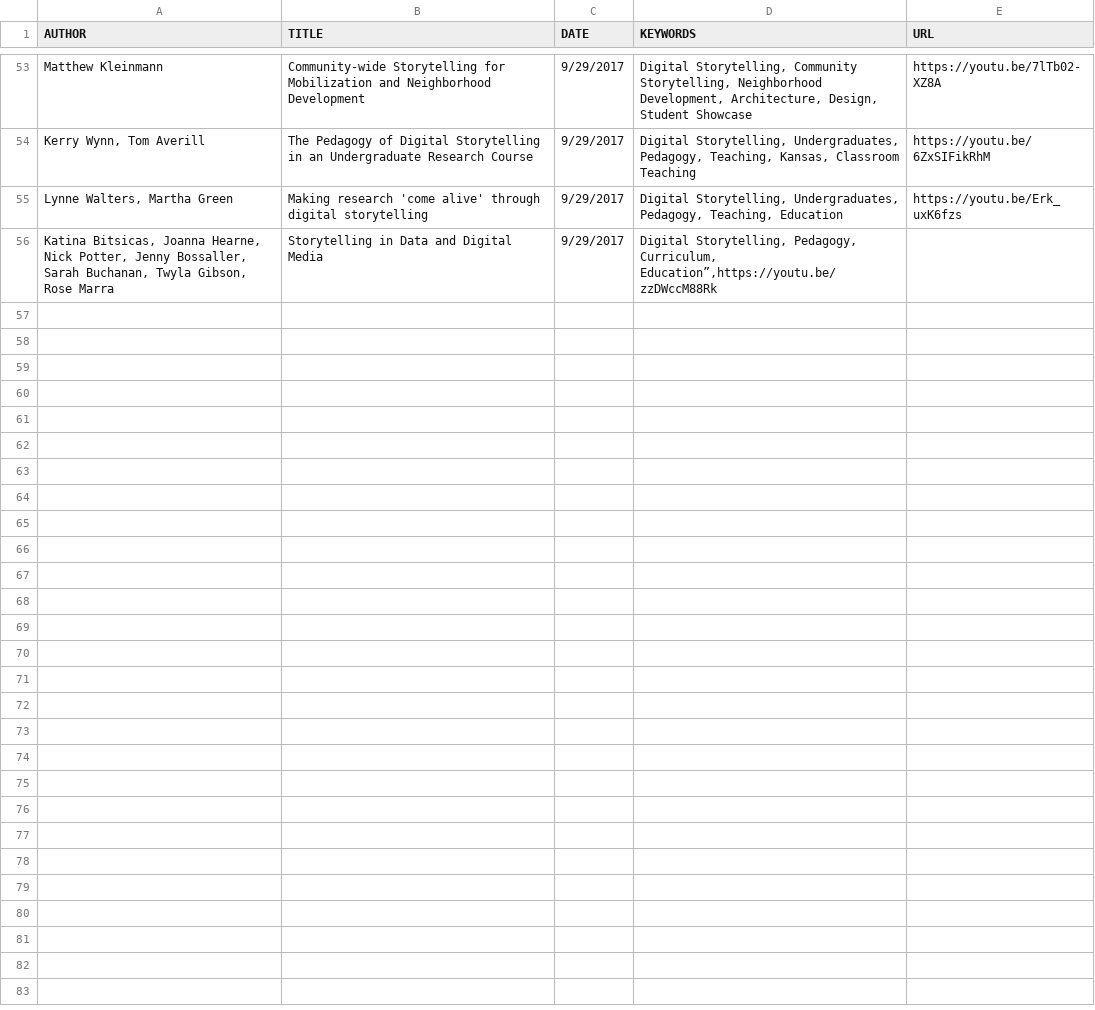
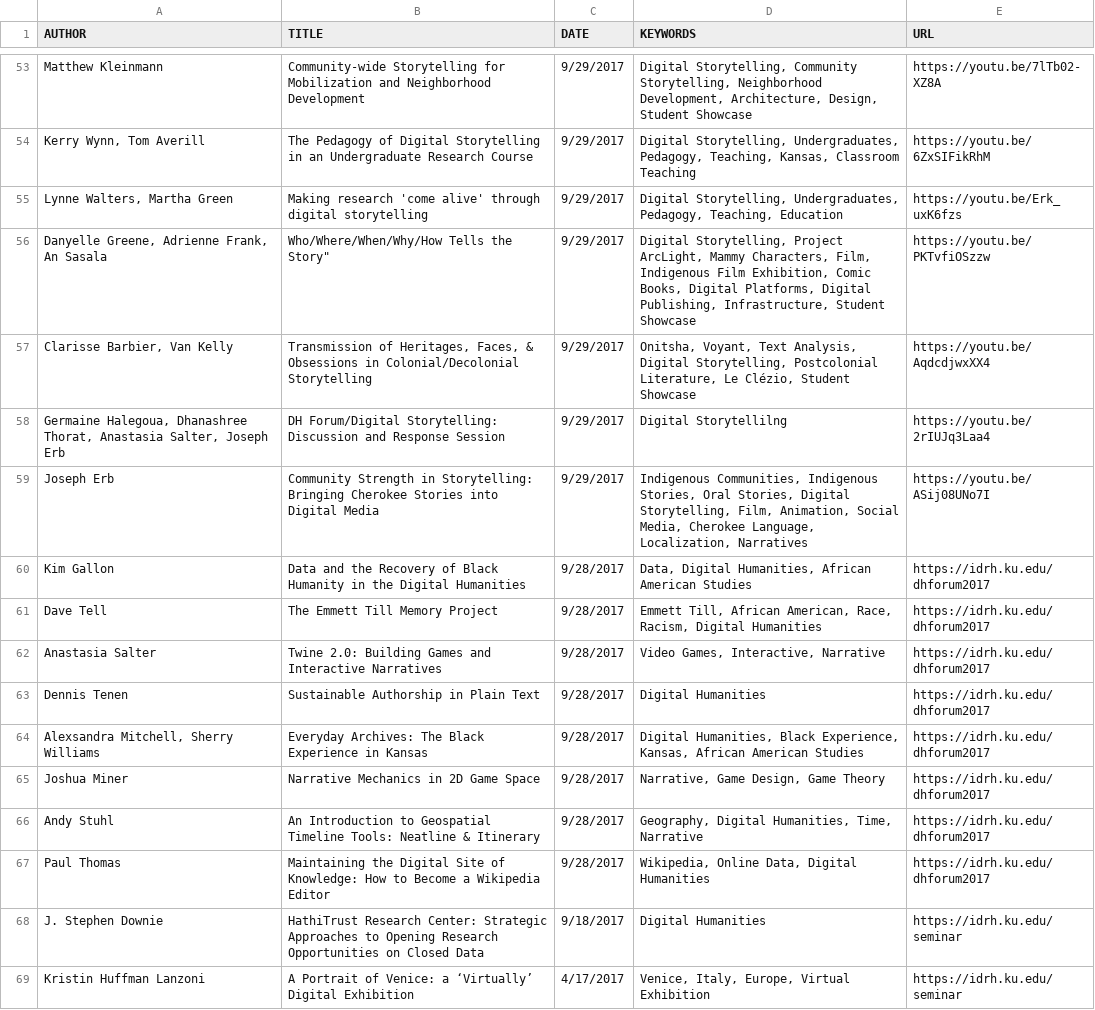
Before and after one commit to derekeder/csv-to-html-table, a CSV file: data/index-of-idrh-talks.csv, drawn as a sheet; only a part is shown, gaps mark what is left out; removed rows and columns are numbered as before the commit, all else as after; the diff names each change by its address in the sheet, - before the commit and + after, or states it on an @@ line.

Commit message:
Update index-of-idrh-talks.csv

```diff
--- a/data/index-of-idrh-talks.csv
+++ b/data/index-of-idrh-talks.csv
-row 56: Katina Bitsicas, Joanna Hearne, Nick Potter, Jenny Bossaller, Sarah Buchanan, Twyla Gibson, Rose Marra | Storytelling in Data and Digital Media | 9/29/2017 | Digital Storytelling, Pedagogy, Curriculum, Education”,https://youtu.be/zzDWccM88Rk
+row 56: Danyelle Greene, Adrienne Frank, An Sasala | Who/Where/When/Why/How Tells the Story" | 9/29/2017 | Digital Storytelling, Project ArcLight, Mammy Characters, Film, Indigenous Film Exhibition, Comic Books, Digital Platforms, Digital Publishing, Infrastructure, Student Showcase | https://youtu.be/PKTvfiOSzzw
+row 57: Clarisse Barbier, Van Kelly | Transmission of Heritages, Faces, & Obsessions in Colonial/Decolonial Storytelling | 9/29/2017 | Onitsha, Voyant, Text Analysis, Digital Storytelling, Postcolonial Literature, Le Clézio, Student Showcase | https://youtu.be/AqdcdjwxXX4
+row 58: Germaine Halegoua, Dhanashree Thorat, Anastasia Salter, Joseph Erb | DH Forum/Digital Storytelling: Discussion and Response Session | 9/29/2017 | Digital Storytellilng | https://youtu.be/2rIUJq3Laa4
+row 59: Joseph Erb | Community Strength in Storytelling: Bringing Cherokee Stories into Digital Media | 9/29/2017 | Indigenous Communities, Indigenous Stories, Oral Stories, Digital Storytelling, Film, Animation, Social Media, Cherokee Language, Localization, Narratives | https://youtu.be/ASij08UNo7I
+row 60: Kim Gallon | Data and the Recovery of Black Humanity in the Digital Humanities | 9/28/2017 | Data, Digital Humanities, African American Studies | https://idrh.ku.edu/dhforum2017
+row 61: Dave Tell | The Emmett Till Memory Project | 9/28/2017 | Emmett Till, African American, Race, Racism, Digital Humanities | https://idrh.ku.edu/dhforum2017
+row 62: Anastasia Salter | Twine 2.0: Building Games and Interactive Narratives | 9/28/2017 | Video Games, Interactive, Narrative | https://idrh.ku.edu/dhforum2017
+row 63: Dennis Tenen | Sustainable Authorship in Plain Text | 9/28/2017 | Digital Humanities | https://idrh.ku.edu/dhforum2017
+row 64: Alexsandra Mitchell, Sherry Williams | Everyday Archives: The Black Experience in Kansas | 9/28/2017 | Digital Humanities, Black Experience, Kansas, African American Studies | https://idrh.ku.edu/dhforum2017
+row 65: Joshua Miner | Narrative Mechanics in 2D Game Space | 9/28/2017 | Narrative, Game Design, Game Theory | https://idrh.ku.edu/dhforum2017
+row 66: Andy Stuhl | An Introduction to Geospatial Timeline Tools: Neatline & Itinerary | 9/28/2017 | Geography, Digital Humanities, Time, Narrative | https://idrh.ku.edu/dhforum2017
+row 67: Paul Thomas | Maintaining the Digital Site of Knowledge: How to Become a Wikipedia Editor | 9/28/2017 | Wikipedia, Online Data, Digital Humanities | https://idrh.ku.edu/dhforum2017
+row 68: J. Stephen Downie | HathiTrust Research Center: Strategic Approaches to Opening Research Opportunities on Closed Data | 9/18/2017 | Digital Humanities | https://idrh.ku.edu/seminar
+row 69: Kristin Huffman Lanzoni | A Portrait of Venice: a ‘Virtually’ Digital Exhibition | 4/17/2017 | Venice, Italy, Europe, Virtual Exhibition | https://idrh.ku.edu/seminar
```
